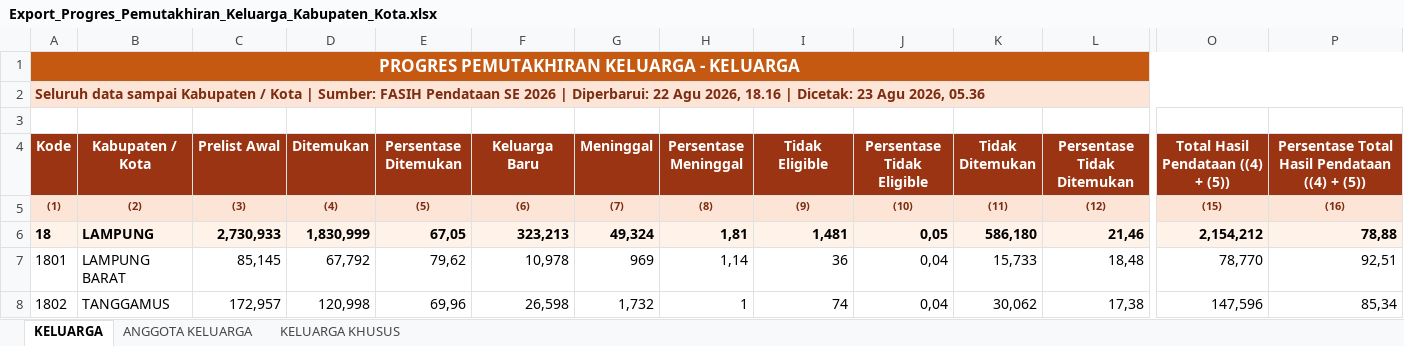
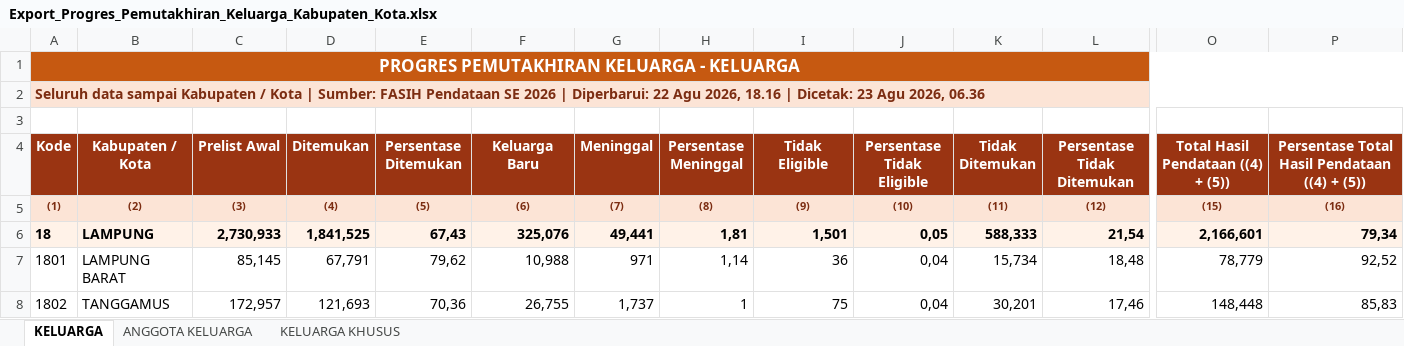
Before and after one commit to stathub1800/SE2026, an Excel workbook: data/Export_Progres_Pemutakhiran_Keluarga_Kabupaten_Kota.xlsx, sheet KELUARGA, drawn as a sheet; only a part is shown, gaps mark what is left out; values as stored, in another font and other column widths than the file's, no borders; the diff covers the shown part only; the diff names each change by its address in the sheet, - before the commit and + after, or states it on an @@ line.

Commit message:
Perbarui data SE2026 23/08/2026  6:37:40,48

```diff
--- a/data/Export_Progres_Pemutakhiran_Keluarga_Kabupaten_Kota.xlsx (sheet KELUARGA)
+++ b/data/Export_Progres_Pemutakhiran_Keluarga_Kabupaten_Kota.xlsx (sheet KELUARGA)
-A2 (Kode): …Agu 2026, 05.36
+A2 (Kode): …Agu 2026, 06.36
-D6 (Ditemukan): 1,830,999
+D6 (Ditemukan): 1,841,525
-E6 (Persentase Ditemukan): 67,05
+E6 (Persentase Ditemukan): 67,43
-F6 (Keluarga Baru): 323,213
+F6 (Keluarga Baru): 325,076
-G6 (Meninggal): 49,324
+G6 (Meninggal): 49,441
-I6 (Tidak Eligible): 1,481
+I6 (Tidak Eligible): 1,501
-K6 (Tidak Ditemukan): 586,180
+K6 (Tidak Ditemukan): 588,333
-L6 (Persentase Tidak Ditemukan): 21,46
+L6 (Persentase Tidak Ditemukan): 21,54
-O6: 2,154,212
+O6: 2,166,601
-P6: 78,88
+P6: 79,34
-D7 (Ditemukan): 67,792
+D7 (Ditemukan): 67,791
-F7 (Keluarga Baru): 10,978
+F7 (Keluarga Baru): 10,988
-G7 (Meninggal): 969
+G7 (Meninggal): 971
-K7 (Tidak Ditemukan): 15,733
+K7 (Tidak Ditemukan): 15,734
-O7: 78,770
+O7: 78,779
-P7: 92,51
+P7: 92,52
-D8 (Ditemukan): 120,998
+D8 (Ditemukan): 121,693
-E8 (Persentase Ditemukan): 69,96
+E8 (Persentase Ditemukan): 70,36
-F8 (Keluarga Baru): 26,598
+F8 (Keluarga Baru): 26,755
-G8 (Meninggal): 1,732
+G8 (Meninggal): 1,737
-I8 (Tidak Eligible): 74
+I8 (Tidak Eligible): 75
-K8 (Tidak Ditemukan): 30,062
+K8 (Tidak Ditemukan): 30,201
-L8 (Persentase Tidak Ditemukan): 17,38
+L8 (Persentase Tidak Ditemukan): 17,46
-O8: 147,596
+O8: 148,448
-P8: 85,34
+P8: 85,83
```
Also changed, not shown: 1 added row, 1 removed row and 109 edited cells elsewhere in this sheet, sheet ANGGOTA KELUARGA, sheet KELUARGA KHUSUS, data/Export_Progres_Pendataan_Kabupaten_Kota.xlsx, 1 other file.
